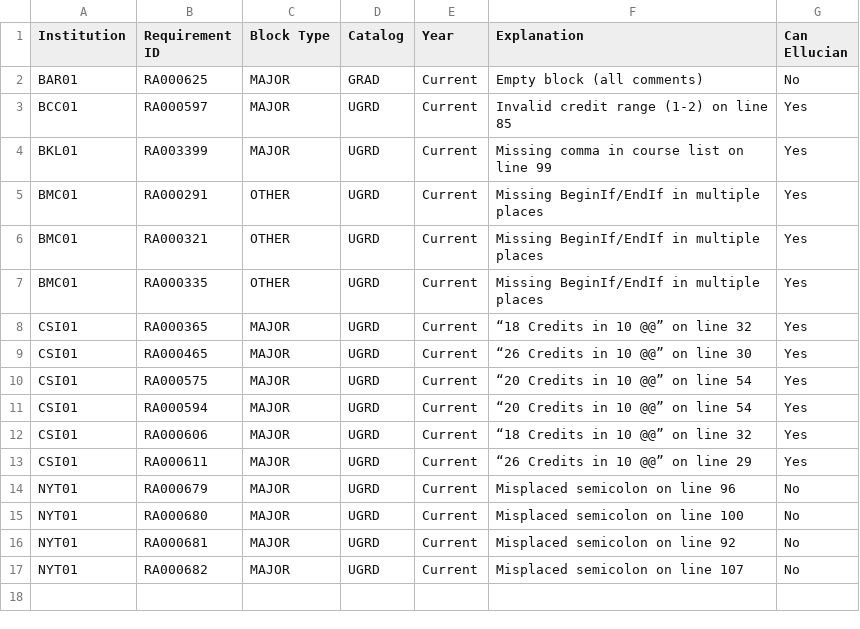
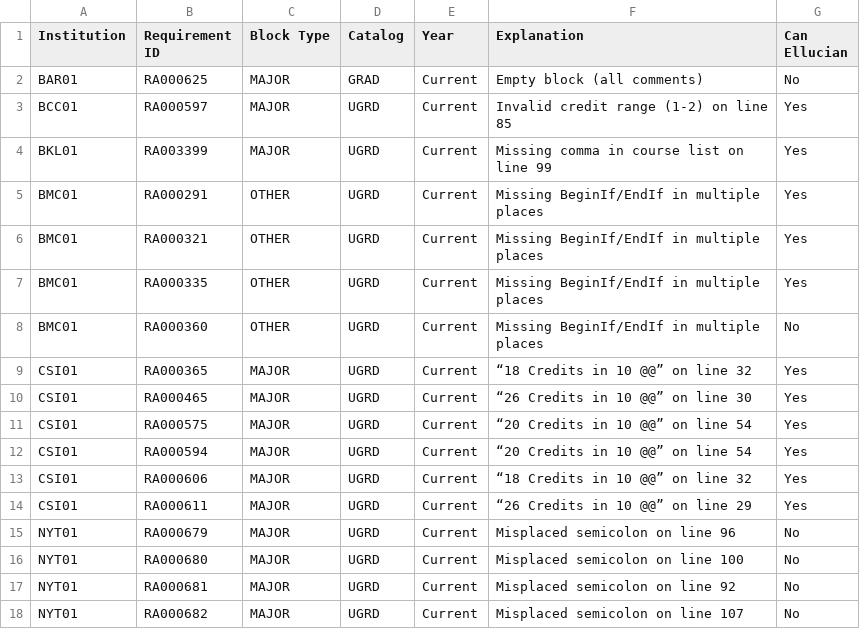
Before and after one commit to ritiksinha1/dgw_processor, a CSV file: quarantined_blocks.csv, drawn as a sheet; the diff names each change by its address in the sheet, - before the commit and + after, or states it on an @@ line.

```diff
--- a/quarantined_blocks.csv
+++ b/quarantined_blocks.csv
+row 8: BMC01 | RA000360 | OTHER | UGRD | Current | Missing BeginIf/EndIf in multiple places | No
```
Also changed, not shown: 16 other files.
